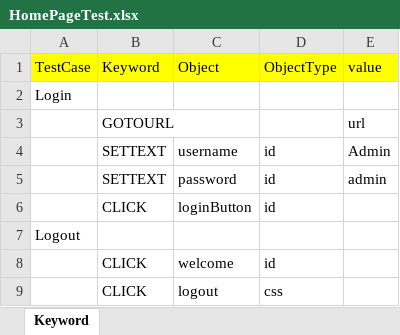
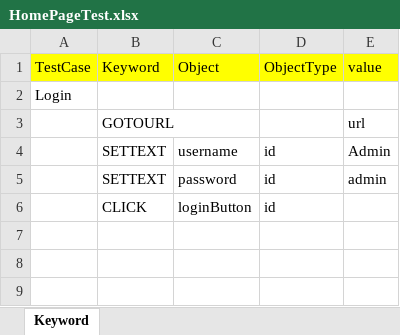
Before and after one commit to Nandurkars/OrangeHrm, an Excel workbook: InputData/HomePageTest.xlsx, sheet Keyword, drawn as a sheet; values as stored, in another font and other column widths than the file's, no borders; the diff names each change by its address in the sheet, - before the commit and + after, or states it on an @@ line.

Commit message:
test commit

```diff
--- a/InputData/HomePageTest.xlsx (sheet Keyword)
+++ b/InputData/HomePageTest.xlsx (sheet Keyword)
-row 7: Logout
-row 8:  | CLICK | welcome | id
-row 9:  | CLICK | logout | css
```
Also changed, not shown: 3 other files.
